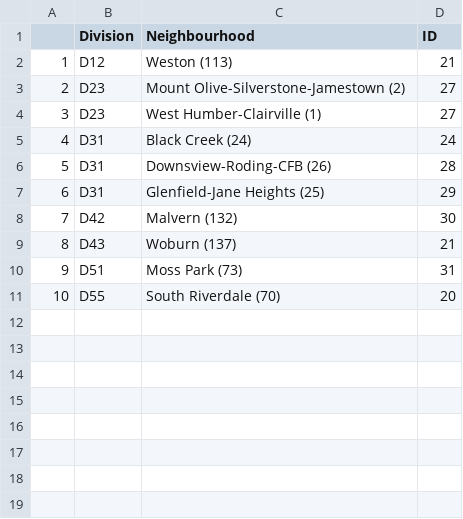
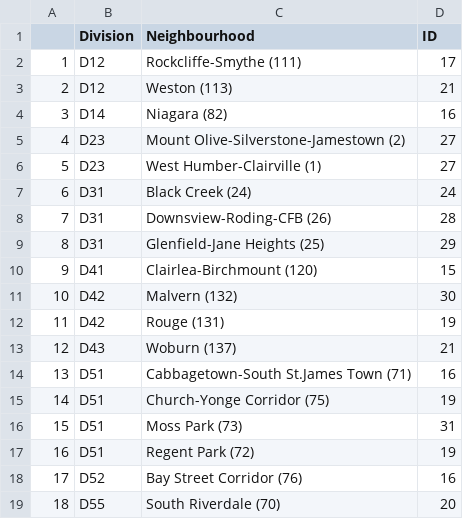
Before and after one commit to UtopianYoungChung/Homicides-in-Toronto, a CSV file: inputs/data/Homicides_compare_filtered.csv, drawn as a sheet; addresses are those after the commit; the diff names each change by its address in the sheet, - before the commit and + after, or states it on an @@ line.

```diff
--- a/inputs/data/Homicides_compare_filtered.csv
+++ b/inputs/data/Homicides_compare_filtered.csv
+row 2: 1 | D12 | Rockcliffe-Smythe (111) | 17
@@ column A renumbered from row 3 down @@
+row 4: 3 | D14 | Niagara (82) | 16
+row 10: 9 | D41 | Clairlea-Birchmount (120) | 15
+row 12: 11 | D42 | Rouge (131) | 19
+row 14: 13 | D51 | Cabbagetown-South St.James Town (71) | 16
+row 15: 14 | D51 | Church-Yonge Corridor (75) | 19
+row 17: 16 | D51 | Regent Park (72) | 19
+row 18: 17 | D52 | Bay Street Corridor (76) | 16
```
Also changed, not shown: 2 other files.
